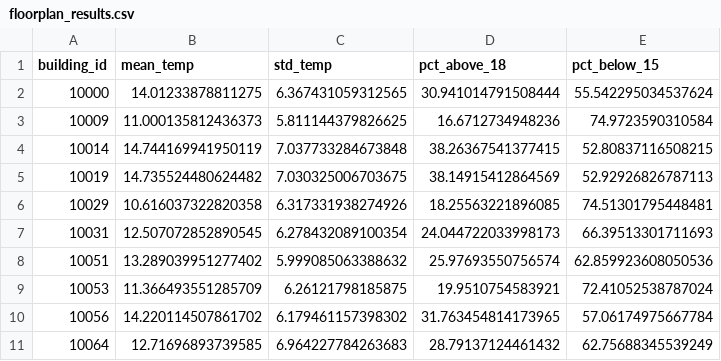
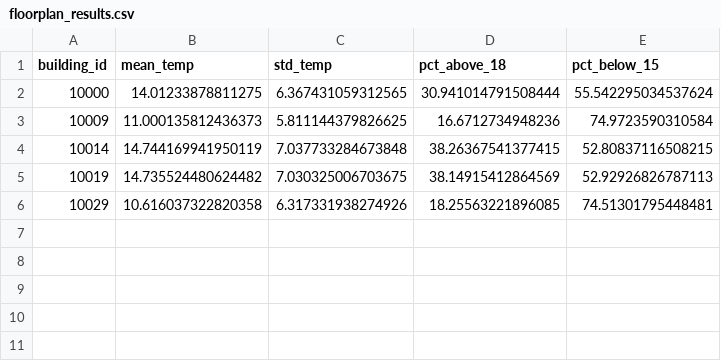
Before and after one commit to Szymon1905/Heat-dispersion-prediction-pythonHPC, a CSV file: floorplan_results.csv, drawn as a sheet; the diff names each change by its address in the sheet, - before the commit and + after, or states it on an @@ line.

```diff
--- a/floorplan_results.csv
+++ b/floorplan_results.csv
-row 7: 10031 | 12.507072852890545 | 6.278432089100354 | 24.044722033998173 | 66.39513301711693
-row 8: 10051 | 13.289039951277402 | 5.999085063388632 | 25.97693550756574 | 62.859923608050536
-row 9: 10053 | 11.366493551285709 | 6.26121798185875 | 19.9510754583921 | 72.41052538787024
-row 10: 10056 | 14.220114507861702 | 6.179461157398302 | 31.763454814173965 | 57.06174975667784
-row 11: 10064 | 12.71696893739585 | 6.964227784263683 | 28.79137124461432 | 62.75688345539249
```
Also changed, not shown: 2 other files.
